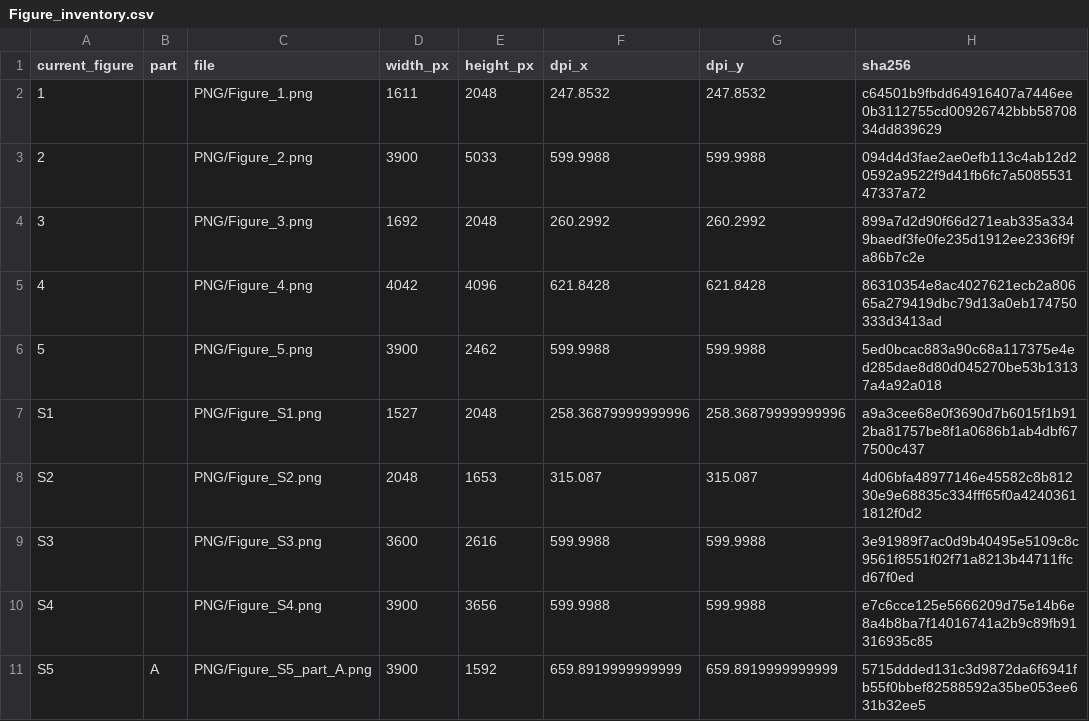
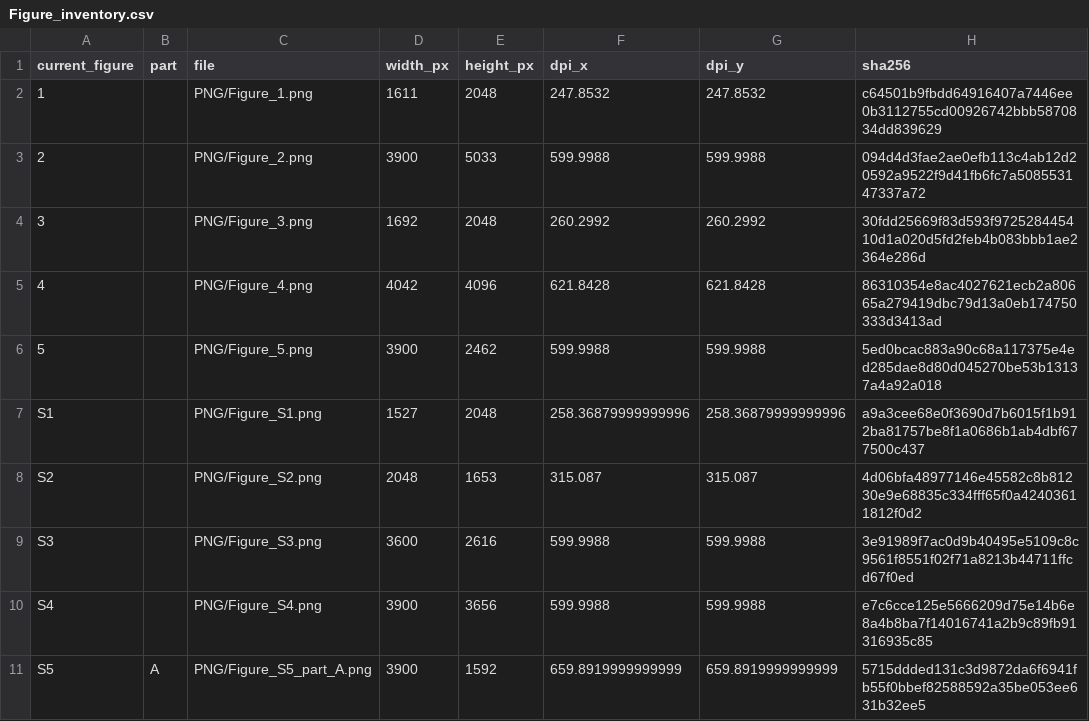
Before and after one commit to HickeyLab/LLM-Spatial-omics-Clustering, a CSV file: figures/current_manuscript/Figure_inventory.csv, drawn as a sheet; only a part is shown.

Commit message:
Center the marker-name step in Figure 3A

```diff
--- a/figures/current_manuscript/Figure_inventory.csv
+++ b/figures/current_manuscript/Figure_inventory.csv
@@ -3,3 +3,3 @@ current_figure,part,file,width_px,height_px,dpi_x,dpi_y,sha256
 2,,PNG/Figure_2.png,3900,5033,599.9988,599.9988,094d4d3fae2ae0efb113c4ab12d20592a9522f9d41fb6fc7a508553147337a72
-3,,PNG/Figure_3.png,1692,2048,260.2992,260.2992,899a7d2d90f66d271eab335a3349baedf3fe0fe235d1912ee2336f9fa86b7c2e
+3,,PNG/Figure_3.png,1692,2048,260.2992,260.2992,30fdd25669f83d593f972528445410d1a020d5fd2feb4b083bbb1ae2364e286d
 4,,PNG/Figure_4.png,4042,4096,621.8428,621.8428,86310354e8ac4027621ecb2a80665a279419dbc79d13a0eb174750333d3413ad
```
Also changed, not shown: 3 other files.
